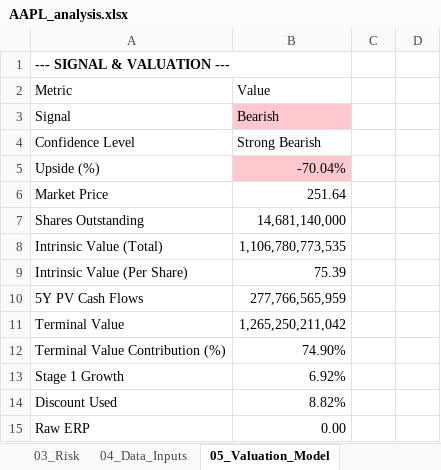
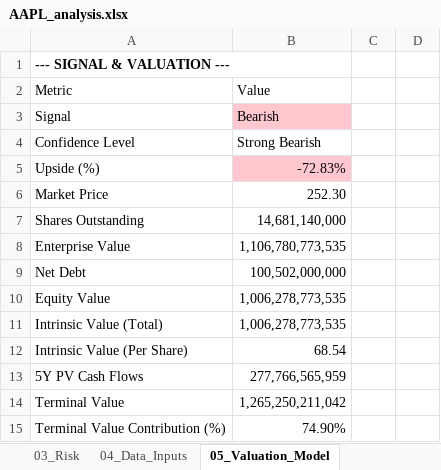
Before and after one commit to ethanwong21/AI-valuation-tool, an Excel workbook: outputs/AAPL_analysis.xlsx, sheet 05_Valuation_Model, drawn as a sheet; only a part is shown; the shorter side is filled out with more unchanged rows; values as stored, in another font and other column widths than the file's, no borders; addresses are those after the commit; the diff names each change by its address in the sheet, - before the commit and + after, or states it on an @@ line.

Commit message:
Upgrade DCF Engine with Equity Valuation and Scenario Analysis

```diff
--- a/outputs/AAPL_analysis.xlsx (sheet 05_Valuation_Model)
+++ b/outputs/AAPL_analysis.xlsx (sheet 05_Valuation_Model)
-B5: -70.04%
+B5: -72.83%
-B6: 251.64
+B6: 252.30
+row 8: Enterprise Value | 1,106,780,773,535
+row 9: Net Debt | 100,502,000,000
+row 10: Equity Value | 1,006,278,773,535
-B11: 1,106,780,773,535
+B11: 1,006,278,773,535
-B12: 75.39
+B12: 68.54
```
Also changed, not shown: sheet 01_Financial_Analysis, sheet 04_Data_Inputs, other sheet tabs, 6 other files.
